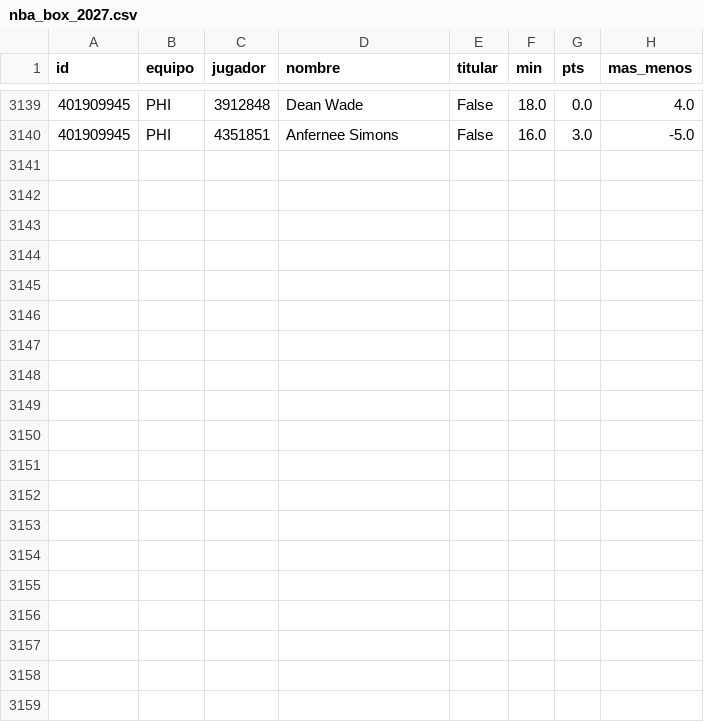
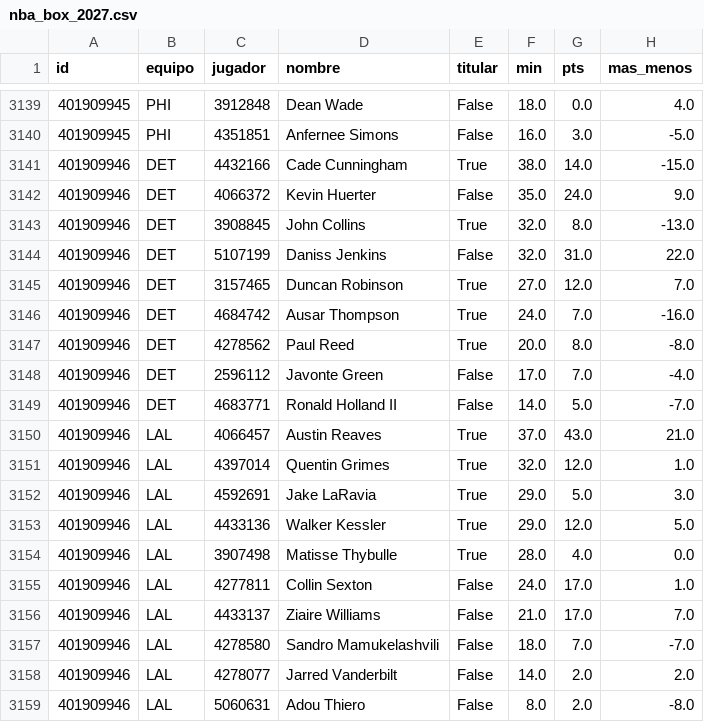
Before and after one commit to robertoaguilar1912-del/laliga-analisis, a CSV file: data/raw/nba_box_2027.csv, drawn as a sheet; only a part is shown, gaps mark what is left out; the diff names each change by its address in the sheet, - before the commit and + after, or states it on an @@ line.

```diff
--- a/data/raw/nba_box_2027.csv
+++ b/data/raw/nba_box_2027.csv
+row 3141: 401909946 | DET | 4432166 | Cade Cunningham | True | 38.0 | 14.0 | -15.0
+row 3142: 401909946 | DET | 4066372 | Kevin Huerter | False | 35.0 | 24.0 | 9.0
+row 3143: 401909946 | DET | 3908845 | John Collins | True | 32.0 | 8.0 | -13.0
+row 3144: 401909946 | DET | 5107199 | Daniss Jenkins | False | 32.0 | 31.0 | 22.0
+row 3145: 401909946 | DET | 3157465 | Duncan Robinson | True | 27.0 | 12.0 | 7.0
+row 3146: 401909946 | DET | 4684742 | Ausar Thompson | True | 24.0 | 7.0 | -16.0
+row 3147: 401909946 | DET | 4278562 | Paul Reed | True | 20.0 | 8.0 | -8.0
+row 3148: 401909946 | DET | 2596112 | Javonte Green | False | 17.0 | 7.0 | -4.0
+row 3149: 401909946 | DET | 4683771 | Ronald Holland II | False | 14.0 | 5.0 | -7.0
+row 3150: 401909946 | LAL | 4066457 | Austin Reaves | True | 37.0 | 43.0 | 21.0
+row 3151: 401909946 | LAL | 4397014 | Quentin Grimes | True | 32.0 | 12.0 | 1.0
+row 3152: 401909946 | LAL | 4592691 | Jake LaRavia | True | 29.0 | 5.0 | 3.0
+row 3153: 401909946 | LAL | 4433136 | Walker Kessler | True | 29.0 | 12.0 | 5.0
+row 3154: 401909946 | LAL | 3907498 | Matisse Thybulle | True | 28.0 | 4.0 | 0.0
+row 3155: 401909946 | LAL | 4277811 | Collin Sexton | False | 24.0 | 17.0 | 1.0
+row 3156: 401909946 | LAL | 4433137 | Ziaire Williams | False | 21.0 | 17.0 | 7.0
+row 3157: 401909946 | LAL | 4278580 | Sandro Mamukelashvili | False | 18.0 | 7.0 | -7.0
+row 3158: 401909946 | LAL | 4278077 | Jarred Vanderbilt | False | 14.0 | 2.0 | 2.0
+row 3159: 401909946 | LAL | 5060631 | Adou Thiero | False | 8.0 | 2.0 | -8.0
```
Also changed, not shown: data/raw/nba_juegos.csv, 20 other files.
